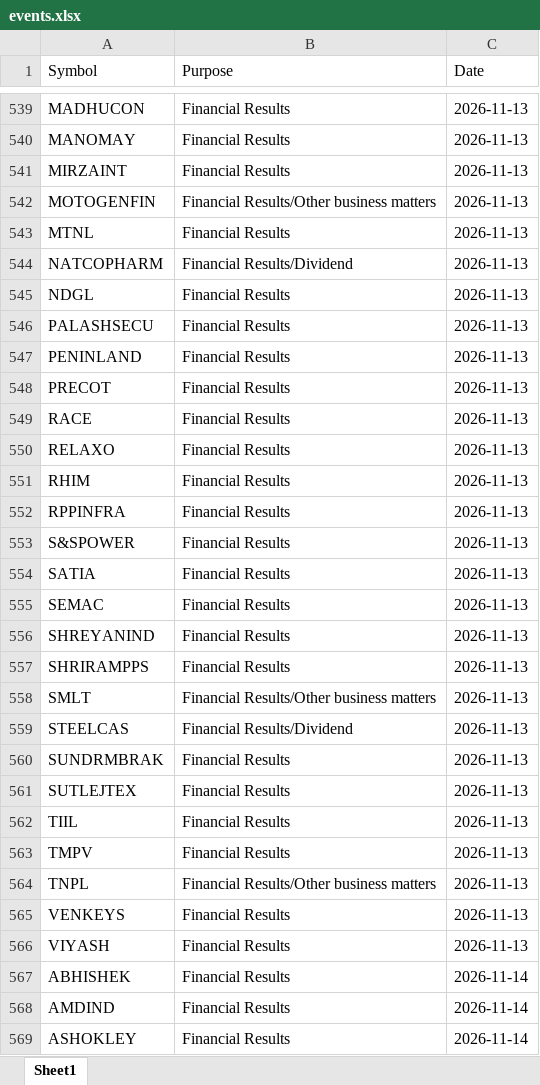
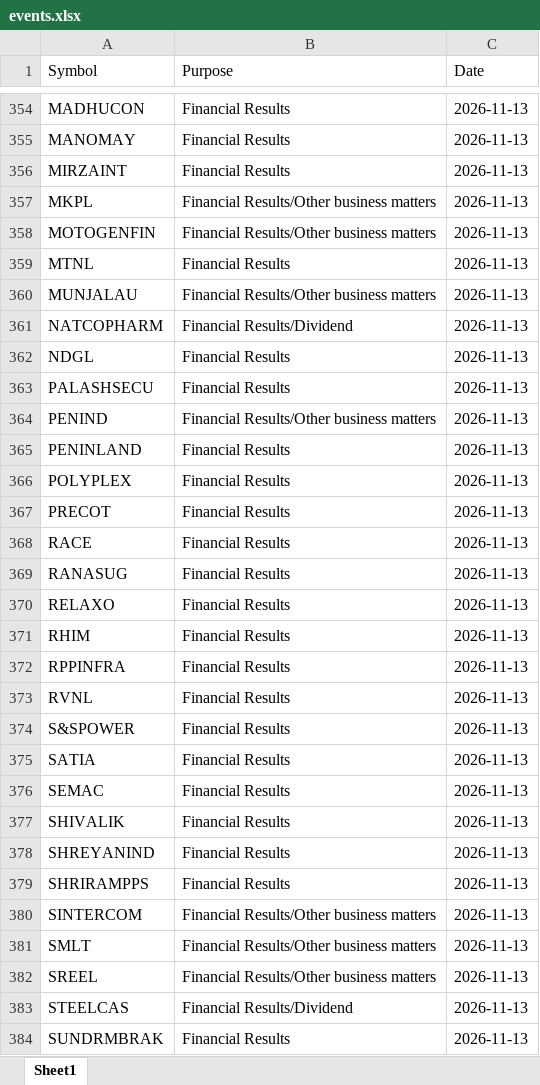
Before and after one commit to drimtiyazkhan/project-shadow, an Excel workbook: data/events.xlsx, sheet Sheet1, drawn as a sheet; only a part is shown, gaps mark what is left out; the shorter side is filled out with more unchanged rows; values as stored, in another font and other column widths than the file's, no borders; the diff covers the shown part only; the diff names each change by its address in the sheet, - before the commit and + after, or states it on an @@ line.

```diff
--- a/data/events.xlsx (sheet Sheet1)
+++ b/data/events.xlsx (sheet Sheet1)
+row 357: MKPL | Financial Results/Other business matters | 2026-11-13
+row 360: MUNJALAU | Financial Results/Other business matters | 2026-11-13
+row 364: PENIND | Financial Results/Other business matters | 2026-11-13
+row 366: POLYPLEX | Financial Results | 2026-11-13
+row 369: RANASUG | Financial Results | 2026-11-13
+row 373: RVNL | Financial Results | 2026-11-13
+row 377: SHIVALIK | Financial Results | 2026-11-13
+row 380: SINTERCOM | Financial Results/Other business matters | 2026-11-13
+row 382: SREEL | Financial Results/Other business matters | 2026-11-13
```
Also changed, not shown: 95 added rows, 257 removed rows and 2 moved rows elsewhere in this sheet, 1 other file.
